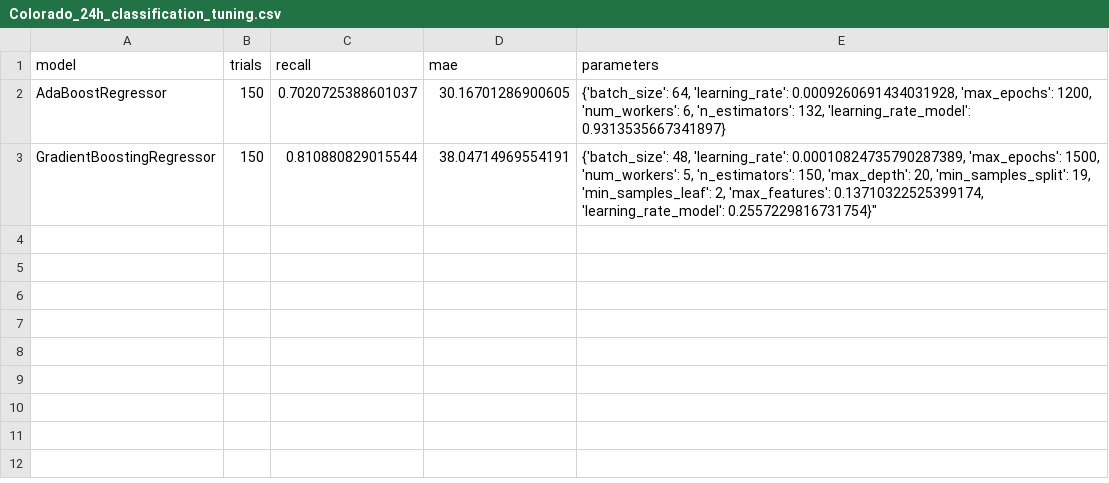
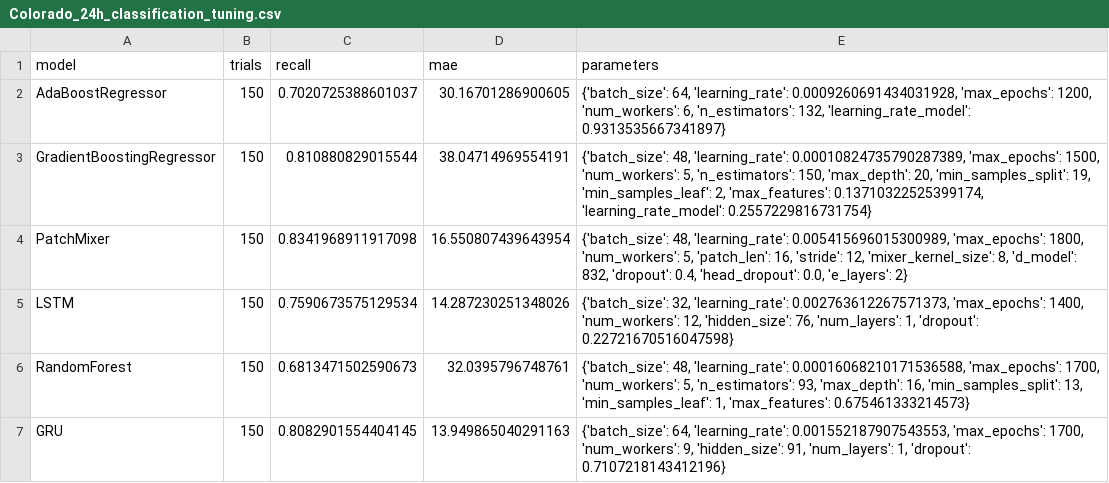
Before and after one commit to sebxGit/P10, a CSV file: Tunings/Colorado_24h_classification_tuning.csv, drawn as a sheet.

```diff
--- a/Tunings/Colorado_24h_classification_tuning.csv
+++ b/Tunings/Colorado_24h_classification_tuning.csv
@@ -2,3 +2,6 @@ model,trials,recall,mae,parameters
 AdaBoostRegressor,150,0.7020725388601037,30.16701286900605,"{'batch_size': 64, 'learning_rate': 0.0009260691434031928, 'max_epochs': 1200, 'num_workers': 6, 'n_estimators': 132, 'learning_rate_model': 0.9313535667341897}"
-GradientBoostingRegressor,150,0.810880829015544,38.04714969554191,"{'batch_size': 48, 'learning_rate': 0.00010824735790287389, 'max_epochs': 1500, 'num_workers': 5, 'n_estimators': 150, 'max_depth': 20, 'min_samples_split': 19, 'min_samples_leaf': 2, 'max_features': 0.13710322525399174, 'learning_rate_model': 0.2557229816731754}""
-
+GradientBoostingRegressor,150,0.810880829015544,38.04714969554191,"{'batch_size': 48, 'learning_rate': 0.00010824735790287389, 'max_epochs': 1500, 'num_workers': 5, 'n_estimators': 150, 'max_depth': 20, 'min_samples_split': 19, 'min_samples_leaf': 2, 'max_features': 0.13710322525399174, 'learning_rate_model': 0.2557229816731754}"
+PatchMixer,150,0.8341968911917098,16.550807439643954,"{'batch_size': 48, 'learning_rate': 0.005415696015300989, 'max_epochs': 1800, 'num_workers': 5, 'patch_len': 16, 'stride': 12, 'mixer_kernel_size': 8, 'd_model': 832, 'dropout': 0.4, 'head_dropout': 0.0, 'e_layers': 2}"
+LSTM,150,0.7590673575129534,14.287230251348026,"{'batch_size': 32, 'learning_rate': 0.002763612267571373, 'max_epochs': 1400, 'num_workers': 12, 'hidden_size': 76, 'num_layers': 1, 'dropout': 0.22721670516047598}"
+RandomForest,150,0.6813471502590673,32.0395796748761,"{'batch_size': 48, 'learning_rate': 0.00016068210171536588, 'max_epochs': 1700, 'num_workers': 5, 'n_estimators': 93, 'max_depth': 16, 'min_samples_split': 13, 'min_samples_leaf': 1, 'max_features': 0.675461333214573}"
+GRU,150,0.8082901554404145,13.949865040291163,"{'batch_size': 64, 'learning_rate': 0.001552187907543553, 'max_epochs': 1700, 'num_workers': 9, 'hidden_size': 91, 'num_layers': 1, 'dropout': 0.7107218143412196}"
```
Also changed, not shown: 3 other files.
